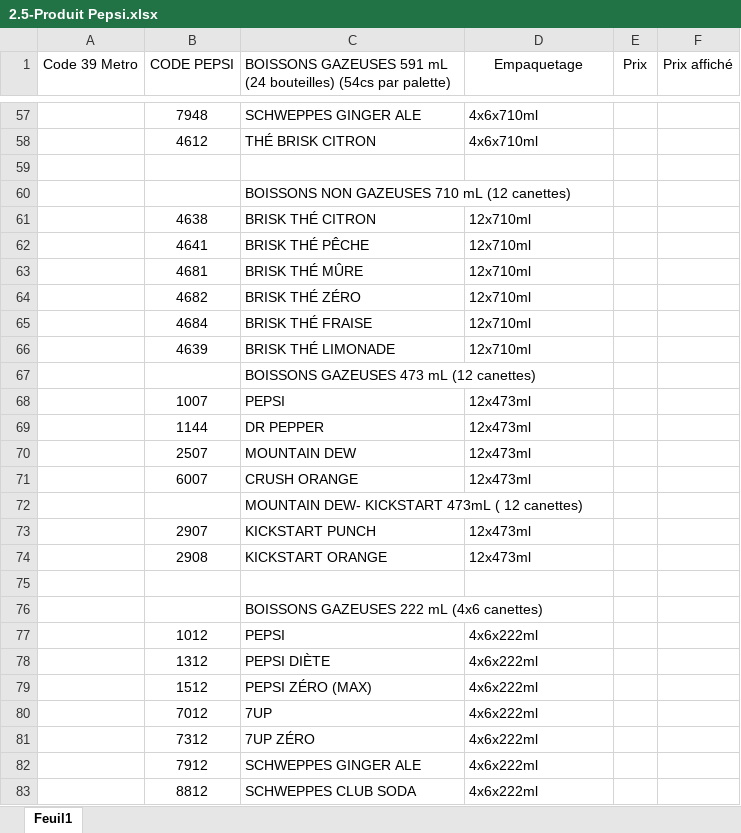
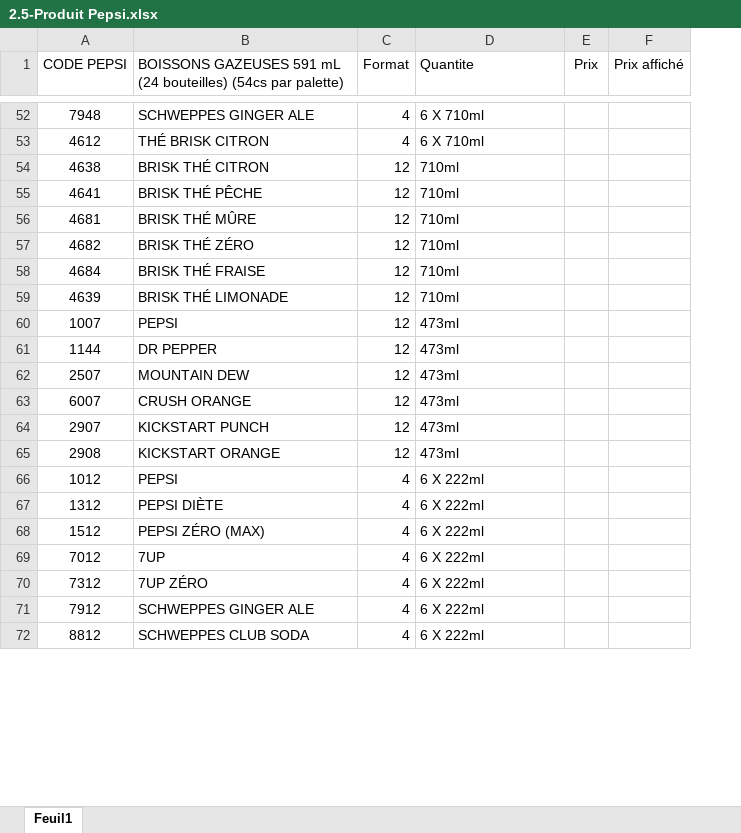
Before and after one commit to lalutalu/alimentationGD, an Excel workbook: dotnet/BottinToCsvForm/BottinToCsvForm/files/2.5-Produit Pepsi.xlsx, sheet Feuil1, drawn as a sheet; only a part is shown, gaps mark what is left out; values as stored, in another font and other column widths than the file's, no borders; removed rows and columns are numbered as before the commit, all else as after; the diff covers the shown part only; the diff names each change by its address in the sheet, - before the commit and + after, or states it on an @@ line.

```diff
--- a/dotnet/BottinToCsvForm/BottinToCsvForm/files/2.5-Produit Pepsi.xlsx (sheet Feuil1)
+++ b/dotnet/BottinToCsvForm/BottinToCsvForm/files/2.5-Produit Pepsi.xlsx (sheet Feuil1)
-column A (Code 39 Metro), empty
+column C (Format), rows 52-72: 4 | 4 | 12 | 12 | 12 | 12 | 12 | 12 | 12 | 12 | 12 | 12 | 12 | 12 | 4 | 4 | 4 | 4 | 4 | 4 | 4
-D1: Empaquetage
+D1: Quantite
-D1 alignment: center
+D1 alignment: left
-D52:D53 (Quantite): 4x6x710ml
+D52:D53 (Quantite): 6 X 710ml
-row 59: (empty)
-row 60:  |  | BOISSONS NON GAZEUSES 710 mL (12 canettes)
-D54:D59 (Quantite): 12x710ml
+D54:D59 (Quantite): 710ml
-row 67:  |  | BOISSONS GAZEUSES 473 mL (12 canettes)
-D60:D63 (Quantite): 12x473ml
+D60:D63 (Quantite): 473ml
-row 72:  |  | MOUNTAIN DEW- KICKSTART 473mL ( 12 canettes)
-D64:D65 (Quantite): 12x473ml
+D64:D65 (Quantite): 473ml
-row 75: (empty)
-row 76:  |  | BOISSONS GAZEUSES 222 mL (4x6 canettes)
-D66:D72 (Quantite): 4x6x222ml
+D66:D72 (Quantite): 6 X 222ml
```
Also changed, not shown: 26 removed rows and 162 edited cells elsewhere in this sheet, dotnet/BottinToCsvForm/BottinToCsvForm/files/2-Produit coca-cola.xlsx, 18 other files.
